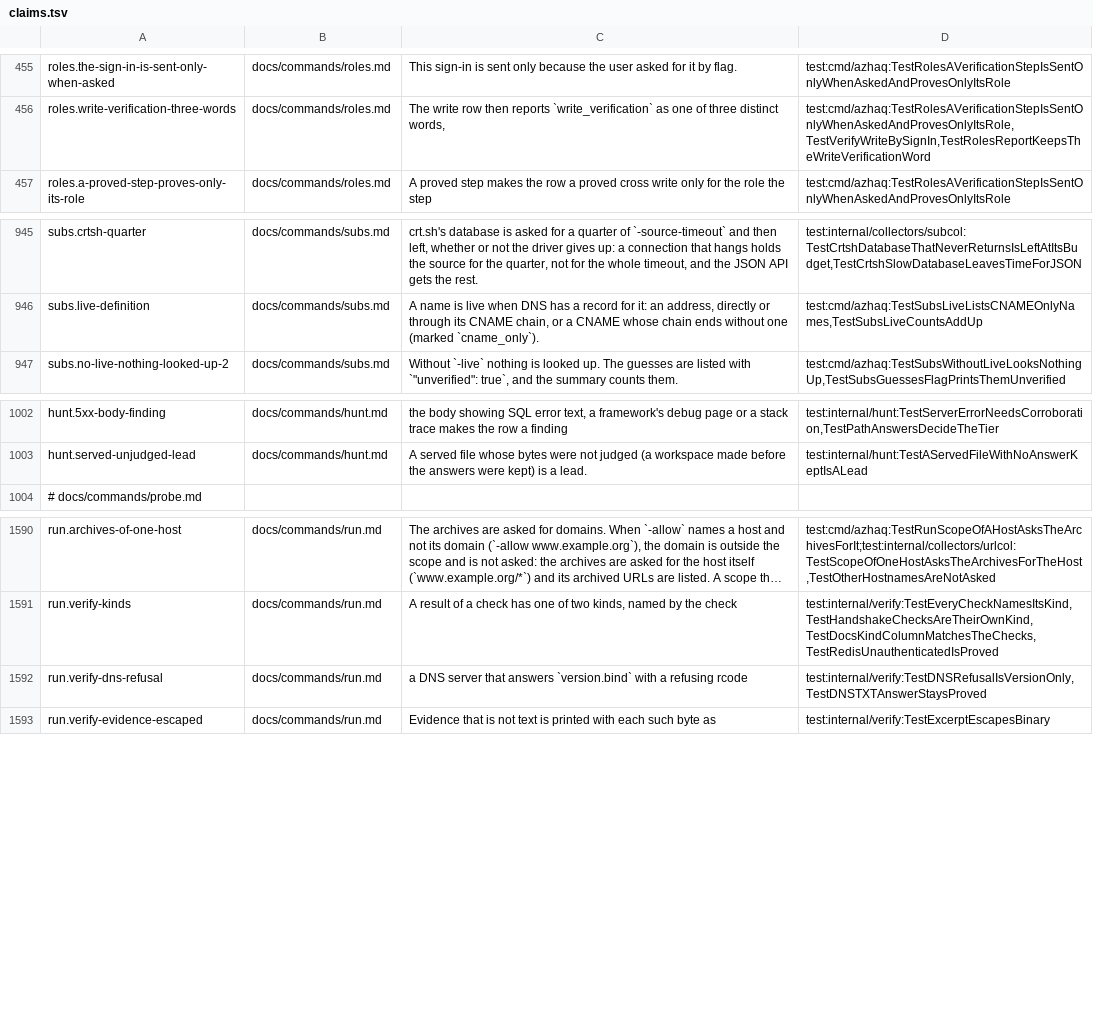
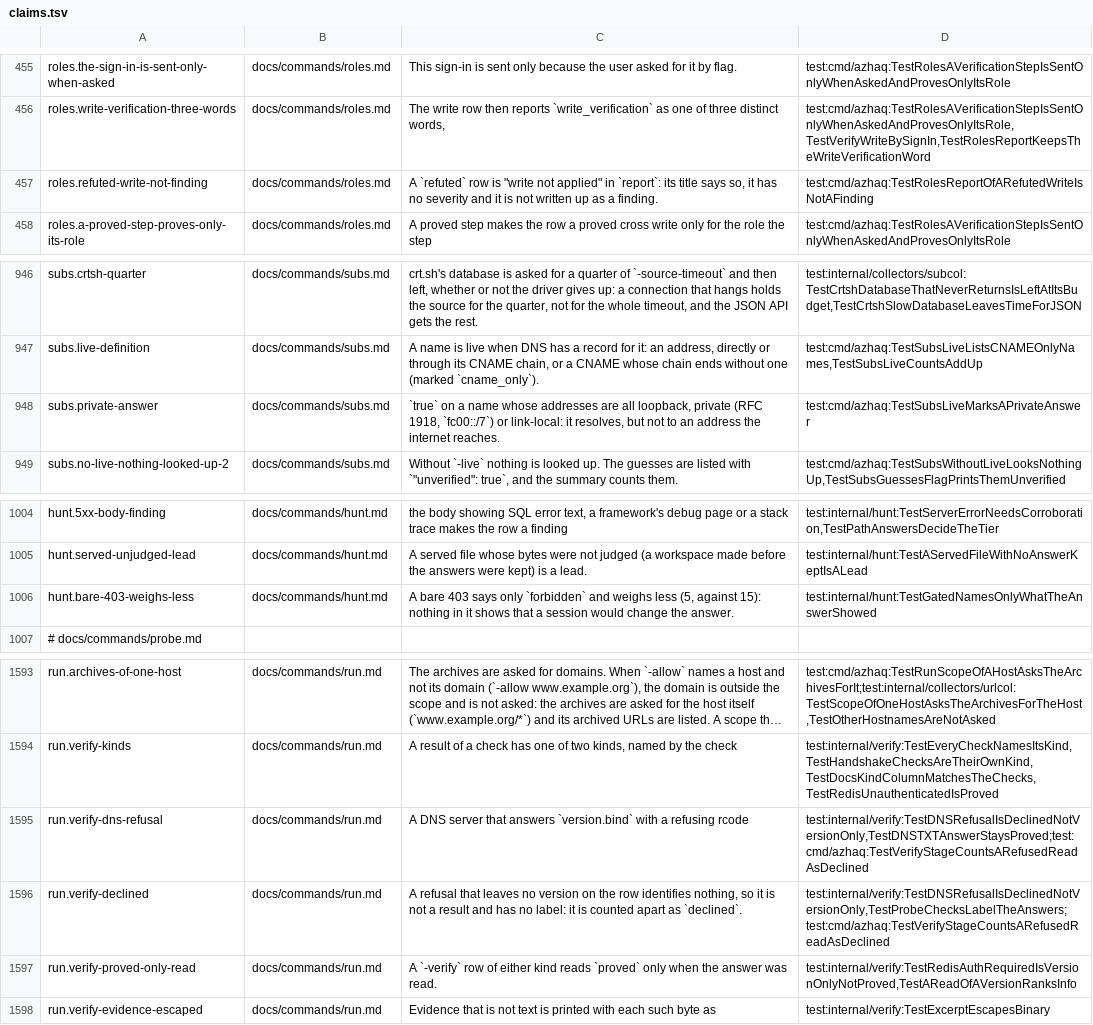
Before and after one commit to lilsadfoqs/azhaq, a TSV file: docs/claims.tsv, drawn as a sheet; only a part is shown, gaps mark what is left out; long unchanged cells end in …; addresses are those after the commit; the diff names each change by its address in the sheet, - before the commit and + after, or states it on an @@ line.

Commit message:
fix: a label names only what was observed (#423)
A row stated more than azhaq saw. Each label now rests on the read.

- verify: a refused read that leaves no version is declined, counted
  apart and not a result row; a read of a version ranks info, not high
- hunt: a 401 is authentication requested; a bare 403 is forbidden and
  weighs less
- report: a refuted write is write not applied, with no severity
- subs -live: a name whose answers are all loopback, private or
  link-local carries private_answer and is counted apart

Closes #384

```diff
--- a/docs/claims.tsv
+++ b/docs/claims.tsv
+row 457: roles.refuted-write-not-finding | docs/commands/roles.md | A `refuted` row is "write not applied" in `report`: its title says so, it has no severity and it is not written up as a finding. | test:cmd/azhaq:TestRolesReportOfARefutedWriteIsNotAFinding
+row 948: subs.private-answer | docs/commands/subs.md | `true` on a name whose addresses are all loopback, private (RFC 1918, `fc00::/7`) or link-local: it resolves, but not to an address the internet reaches. | test:cmd/azhaq:TestSubsLiveMarksAPrivateAnswer
+row 1006: hunt.bare-403-weighs-less | docs/commands/hunt.md | A bare 403 says only `forbidden` and weighs less (5, against 15): nothing in it shows that a session would change the answer. | test:internal/hunt:TestGatedNamesOnlyWhatTheAnswerShowed
-C1595: a DNS server…
+C1595: A DNS server…
-D1595: test:internal/verify:TestDNSRefusalIsVersionOnly,TestDNSTXTAnswerStaysProved
+D1595: test:internal/verify:TestDNSRefusalIsDeclinedNotVersionOnly,TestDNSTXTAnswerStaysProved;test:cmd/azhaq:TestVerifyStageCountsARefusedReadAsDeclined
+row 1596: run.verify-declined | docs/commands/run.md | A refusal that leaves no version on the row identifies nothing, so it is not a result and has no label: it is counted apart as `declined`. | test:internal/verify:TestDNSRefusalIsDeclinedNotVersionOnly,TestProbeChecksLabelTheAnswers;test:cmd/azhaq:TestVerifyStageCountsARefusedReadAsDeclined
+row 1597: run.verify-proved-only-read | docs/commands/run.md | A `-verify` row of either kind reads `proved` only when the answer was read. | test:internal/verify:TestRedisAuthRequiredIsVersionOnlyNotProved,TestAReadOfAVersionRanksInfo
```
Also changed, not shown: 20 other files.
